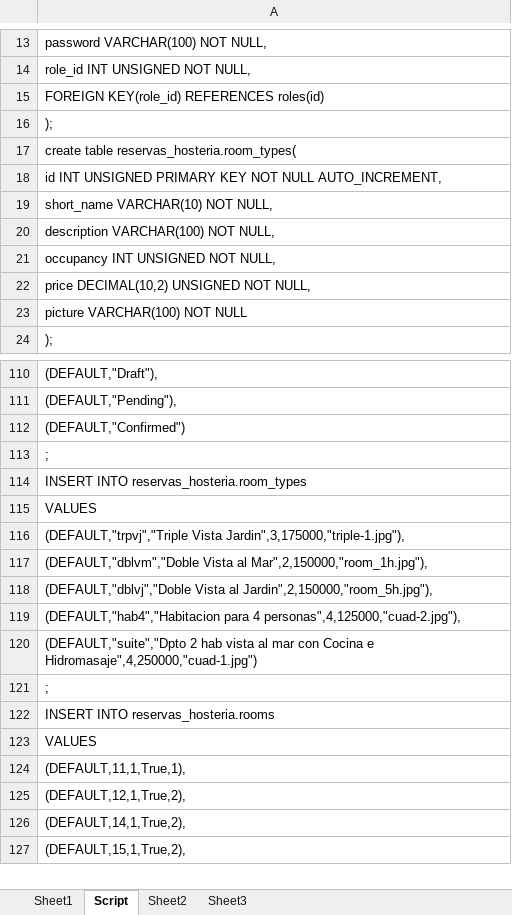
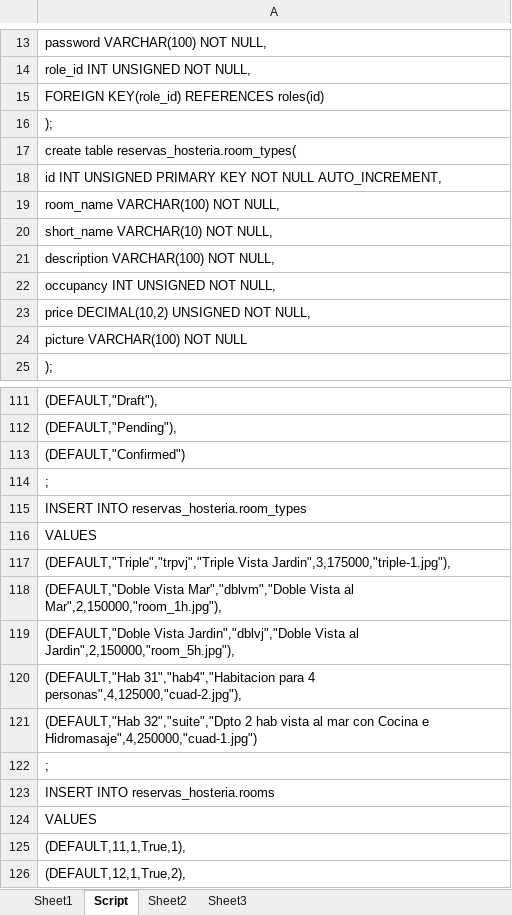
Before and after one commit to NicoCalvino/ReservasHosteria, an Excel workbook: Armador Script Hosteria.xlsm, sheet Script, drawn as a sheet; only a part is shown, gaps mark what is left out; the shorter side is filled out with more unchanged rows; values as stored, in another font and other column widths than the file's, no borders; addresses are those after the commit; the diff names each change by its address in the sheet, - before the commit and + after, or states it on an @@ line.

```diff
--- a/Armador Script Hosteria.xlsm (sheet Script)
+++ b/Armador Script Hosteria.xlsm (sheet Script)
+row 19: room_name VARCHAR(100) NOT NULL,
-A117: (DEFAULT,"trpvj","Triple Vista Jardin",3,175000,"triple-1.jpg"),
+A117: (DEFAULT,"Triple","trpvj","Triple Vista Jardin",3,175000,"triple-1.jpg"),
-A118: (DEFAULT,"dblvm","Doble Vista al…
+A118: (DEFAULT,"Doble Vista Mar","dblvm","Doble Vista al…
-A119: (DEFAULT,"dblvj","Doble Vista al…
+A119: (DEFAULT,"Doble Vista Jardin","dblvj","Doble Vista al…
-A120: (DEFAULT,"hab4","Habitacion para 4…
+A120: (DEFAULT,"Hab 31","hab4","Habitacion para 4…
-A121: (DEFAULT,"suite","Dpto 2 hab…
+A121: (DEFAULT,"Hab 32","suite","Dpto 2 hab…
```
Also changed, not shown: sheet Sheet1, 17 other files.
